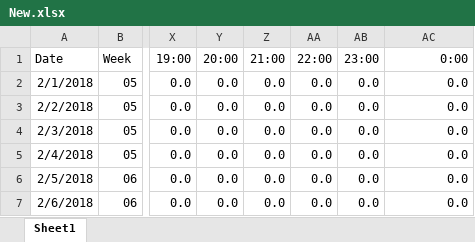
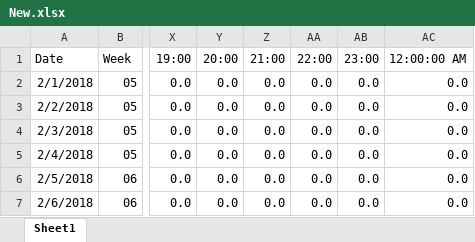
Before and after one commit to delrullo/SolarProject2, an Excel workbook: New.xlsx, sheet Sheet1, drawn as a sheet; only a part is shown, gaps mark what is left out; values as stored, in another font and other column widths than the file's, no borders; the diff names each change by its address in the sheet, - before the commit and + after, or states it on an @@ line.

```diff
--- a/New.xlsx (sheet Sheet1)
+++ b/New.xlsx (sheet Sheet1)
-AC1: 0:00
+AC1: 12:00:00 AM
```
Also changed, not shown: 3 other files.
